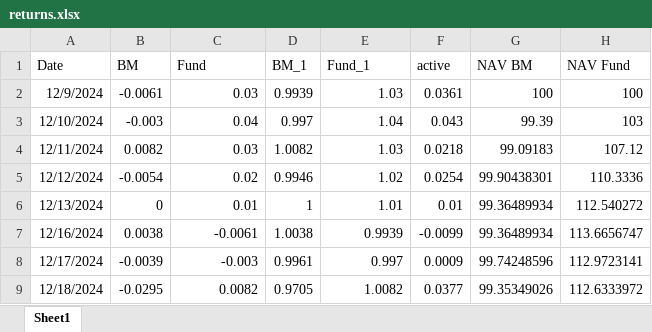
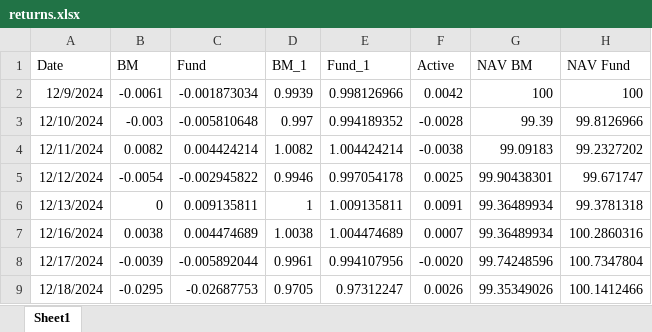
Before and after one commit to ALCpsm2000/investico, an Excel workbook: returns.xlsx, sheet Sheet1, drawn as a sheet; only a part is shown; values as stored, in another font and other column widths than the file's, no borders; the diff covers the shown part only; the diff names each change by its address in the sheet, - before the commit and + after, or states it on an @@ line.

```diff
--- a/returns.xlsx (sheet Sheet1)
+++ b/returns.xlsx (sheet Sheet1)
-F1: active
+F1: Active
-C2 (Fund): 0.03
+C2 (Fund): -0.001873034
-E2 (Fund_1): 1.03
+E2 (Fund_1): 0.998126966
-F2 (Active): 0.0361
+F2 (Active): 0.0042
-C3 (Fund): 0.04
+C3 (Fund): -0.005810648
-E3 (Fund_1): 1.04
+E3 (Fund_1): 0.994189352
-F3 (Active): 0.043
+F3 (Active): -0.0028
-H3 (NAV Fund): 103
+H3 (NAV Fund): 99.8126966
-C4 (Fund): 0.03
+C4 (Fund): 0.004424214
-E4 (Fund_1): 1.03
+E4 (Fund_1): 1.004424214
-F4 (Active): 0.0218
+F4 (Active): -0.0038
-H4 (NAV Fund): 107.12
+H4 (NAV Fund): 99.2327202
-C5 (Fund): 0.02
+C5 (Fund): -0.002945822
-E5 (Fund_1): 1.02
+E5 (Fund_1): 0.997054178
-F5 (Active): 0.0254
+F5 (Active): 0.0025
-H5 (NAV Fund): 110.3336
+H5 (NAV Fund): 99.671747
-C6 (Fund): 0.01
+C6 (Fund): 0.009135811
-E6 (Fund_1): 1.01
+E6 (Fund_1): 1.009135811
-F6 (Active): 0.01
+F6 (Active): 0.0091
-H6 (NAV Fund): 112.540272
+H6 (NAV Fund): 99.3781318
-C7 (Fund): -0.0061
+C7 (Fund): 0.004474689
-E7 (Fund_1): 0.9939
+E7 (Fund_1): 1.004474689
-F7 (Active): -0.0099
+F7 (Active): 0.0007
-H7 (NAV Fund): 113.6656747
+H7 (NAV Fund): 100.2860316
-C8 (Fund): -0.003
+C8 (Fund): -0.005892044
-E8 (Fund_1): 0.997
+E8 (Fund_1): 0.994107956
-F8 (Active): 0.0009
+F8 (Active): -0.0020
-H8 (NAV Fund): 112.9723141
+H8 (NAV Fund): 100.7347804
-C9 (Fund): 0.0082
+C9 (Fund): -0.02687753
-E9 (Fund_1): 1.0082
+E9 (Fund_1): 0.97312247
-F9 (Active): 0.0377
+F9 (Active): 0.0026
-H9 (NAV Fund): 112.6333972
+H9 (NAV Fund): 100.1412466
```
Also changed, not shown: 164 edited cells elsewhere in this sheet, 7 other files.
